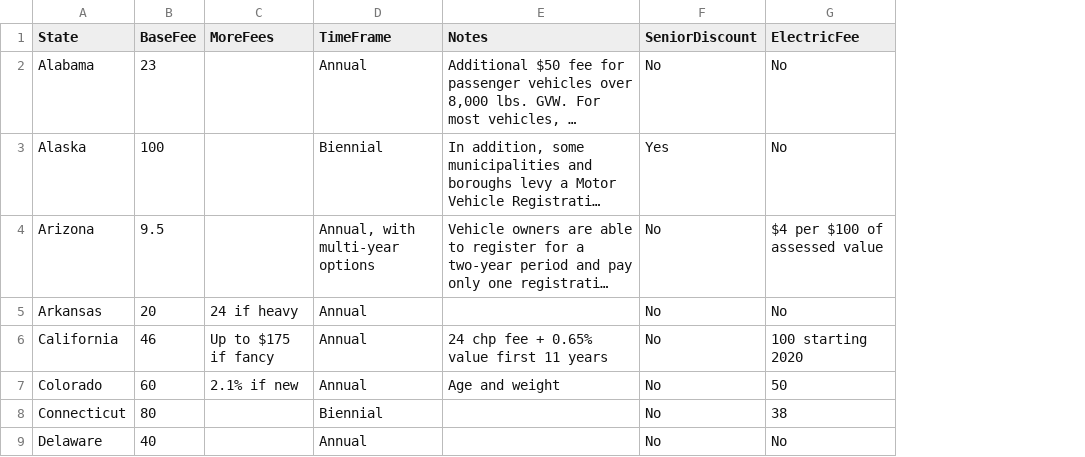
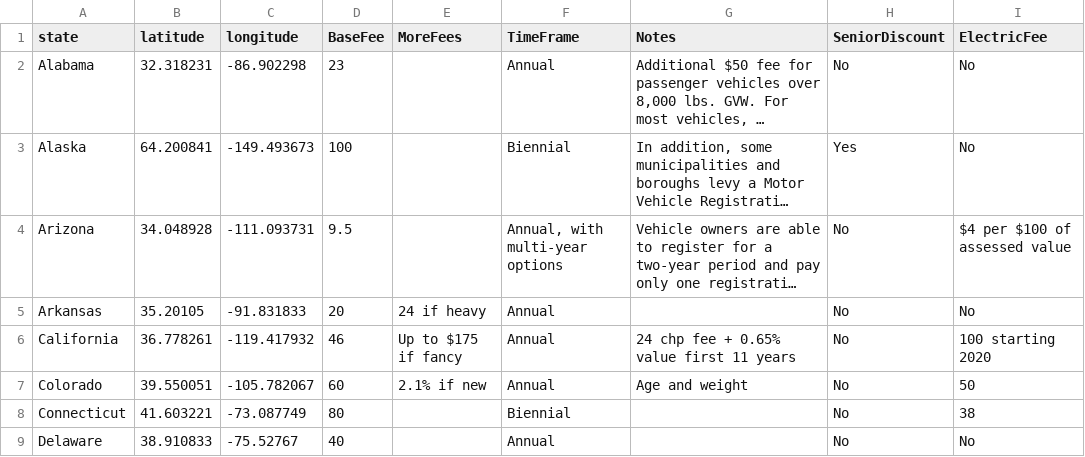
Before and after one commit to richard512/Little-Big-Data, a CSV file: USA Vehicle Registration by State.csv, drawn as a sheet; only a part is shown; long unchanged cells end in …; the diff names each change by its address in the sheet, - before the commit and + after, or states it on an @@ line.

Commit message:
Update USA Vehicle Registration by State.csv

```diff
--- a/USA Vehicle Registration by State.csv
+++ b/USA Vehicle Registration by State.csv
+column B (latitude), rows 2-9: 32.318231 | 64.200841 | 34.048928 | 35.20105 | 36.778261 | 39.550051 | 41.603221 | 38.910833
+column C (longitude), rows 2-9: -86.902298 | -149.493673 | -111.093731 | -91.831833 | -119.417932 | -105.782067 | -73.087749 | -75.52767
-A1: State
+A1: state
```
